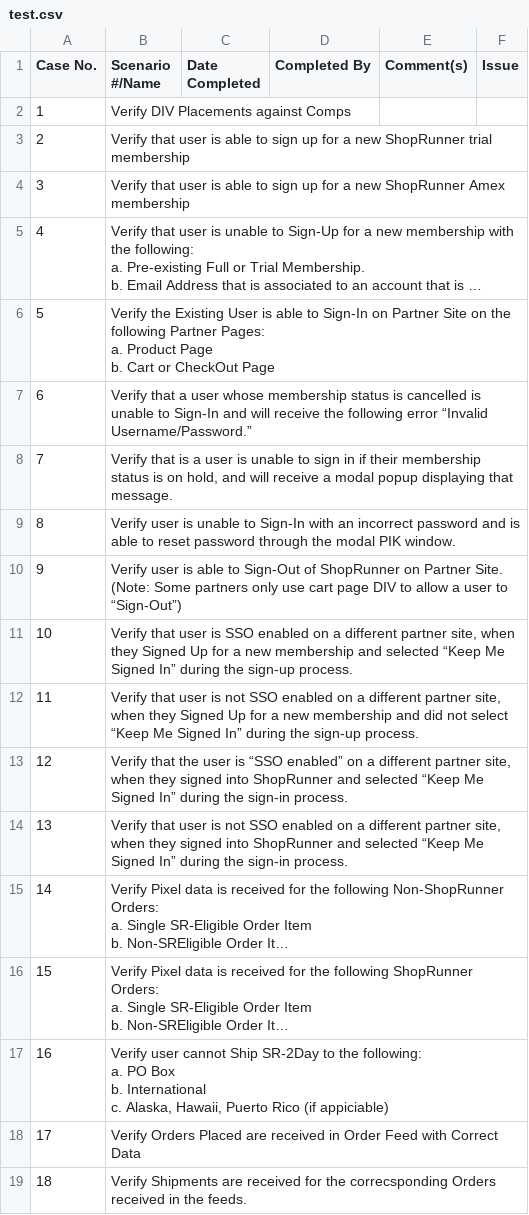
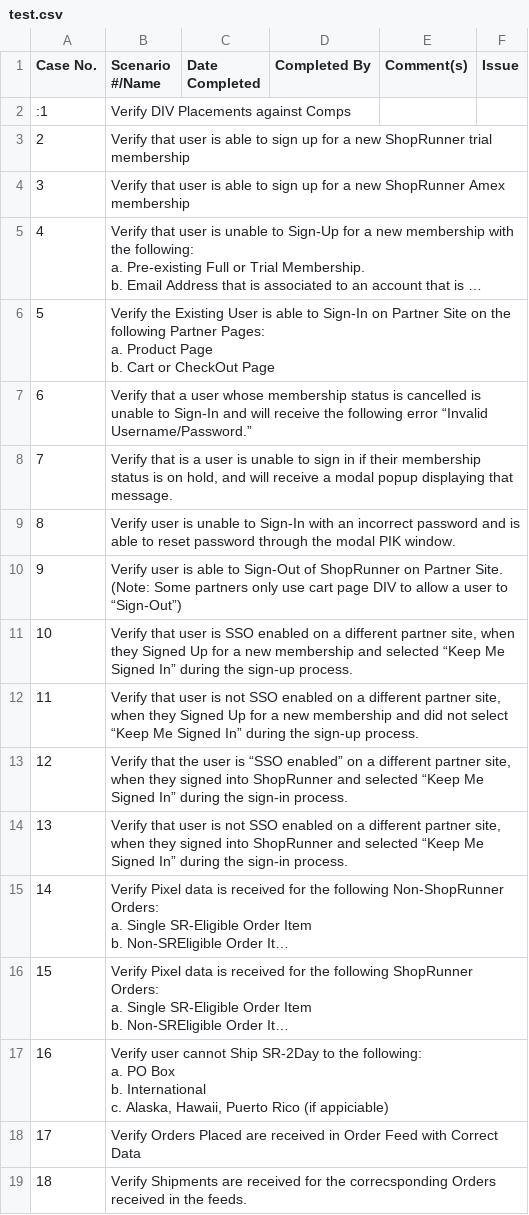
Before and after one commit to erubio916/ham-xander, a CSV file: test.csv, drawn as a sheet; long unchanged cells end in ….

Commit message:
Update test.csv

```diff
--- a/test.csv
+++ b/test.csv
@@ -1,3 +1,3 @@
 Case No.,Scenario #/Name,Date Completed,Completed By,Comment(s),Issue,
-1,Verify DIV Placements against Comps,,,,,
+:1,Verify DIV Placements against Comps,,,,,
 2,Verify that user is able to sign up for a new ShopRunner trial membership,,,,,
```
